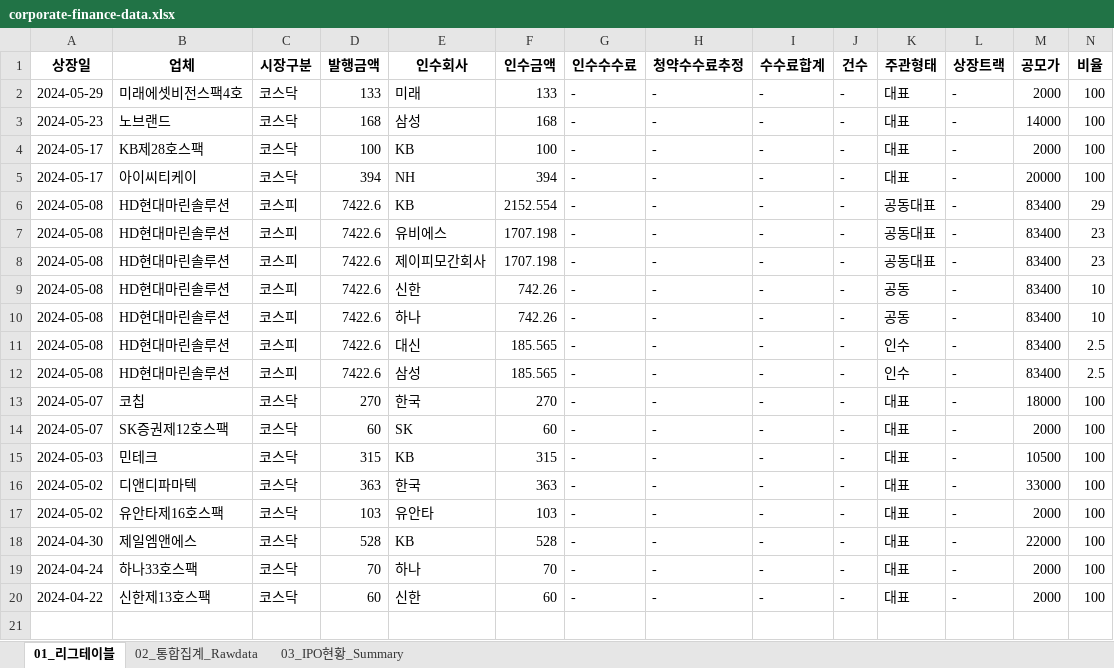
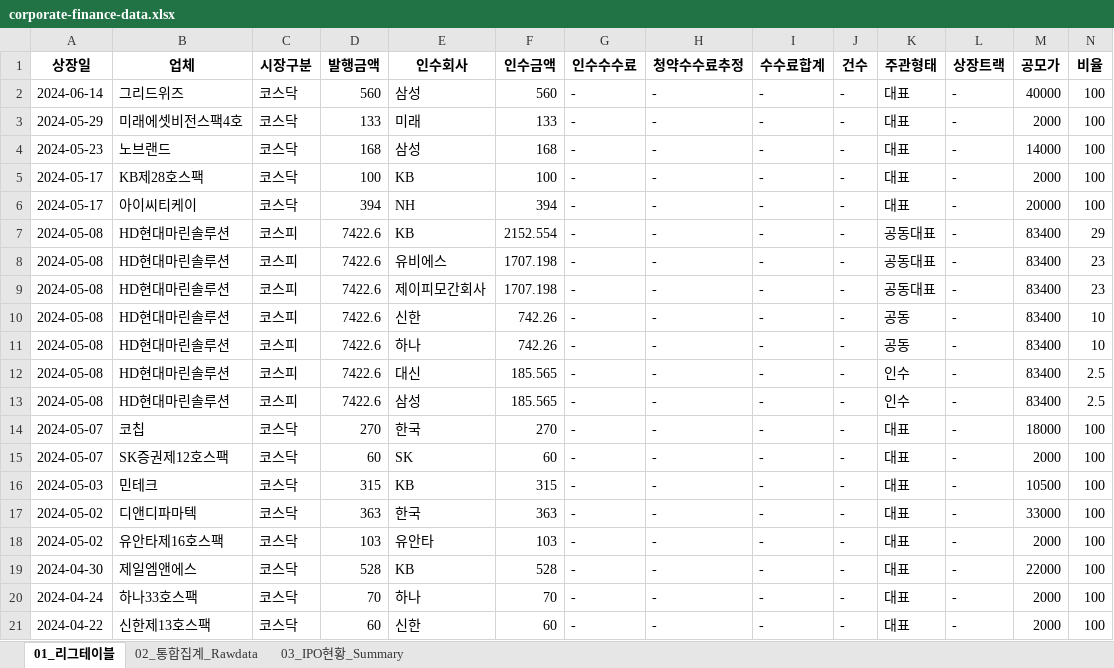
Before and after one commit to Kis-ds/IPO, an Excel workbook: datasets/corporate-finance-data.xlsx, sheet 01_리그테이블, drawn as a sheet; only a part is shown; values as stored, in another font and other column widths than the file's, no borders; rows hold the shown columns only; the diff names each change by its address in the sheet, - before the commit and + after, or states it on an @@ line.

```diff
--- a/datasets/corporate-finance-data.xlsx (sheet 01_리그테이블)
+++ b/datasets/corporate-finance-data.xlsx (sheet 01_리그테이블)
+row 2: 2024-06-14 | 그리드위즈 | 코스닥 | 560 | 삼성 | 560 | - | - | - | - | 대표 | - | 40000 | 100
```
Also changed, not shown: sheet 02_통합집계_Rawdata, sheet 03_IPO현황_Summary, datasets/form1.xlsx, datasets/form2.xlsx, 4 other files.
